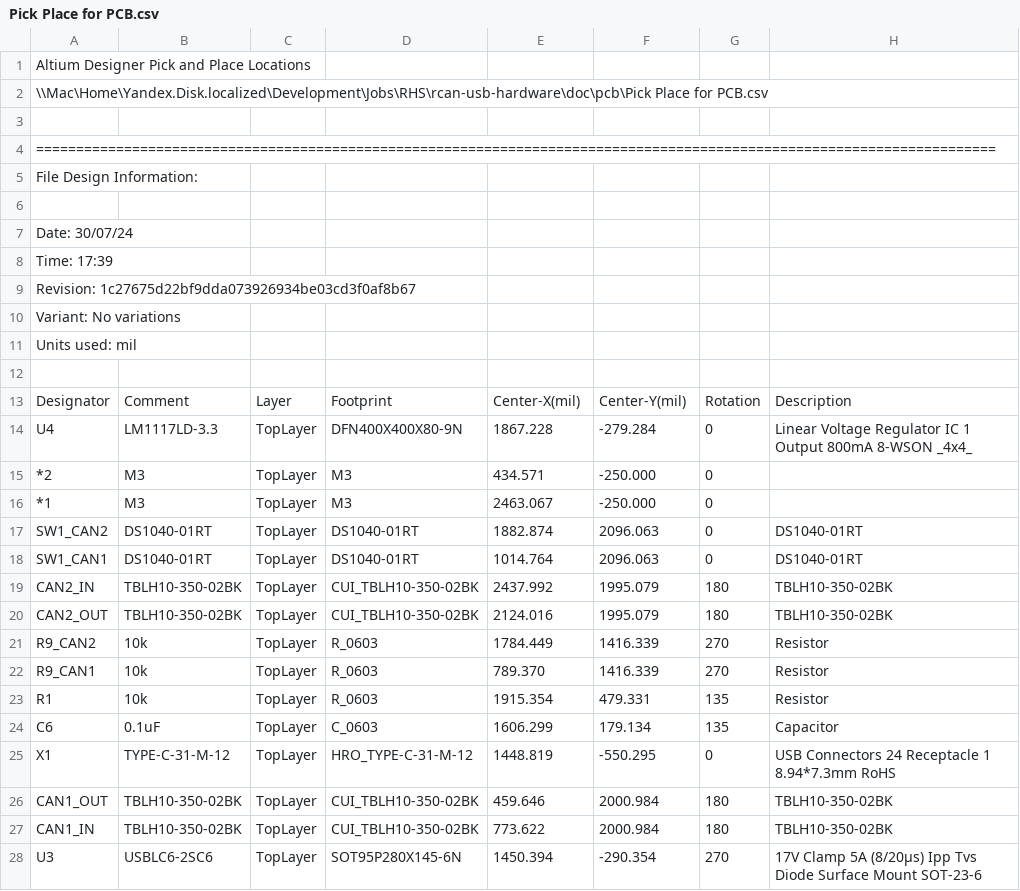
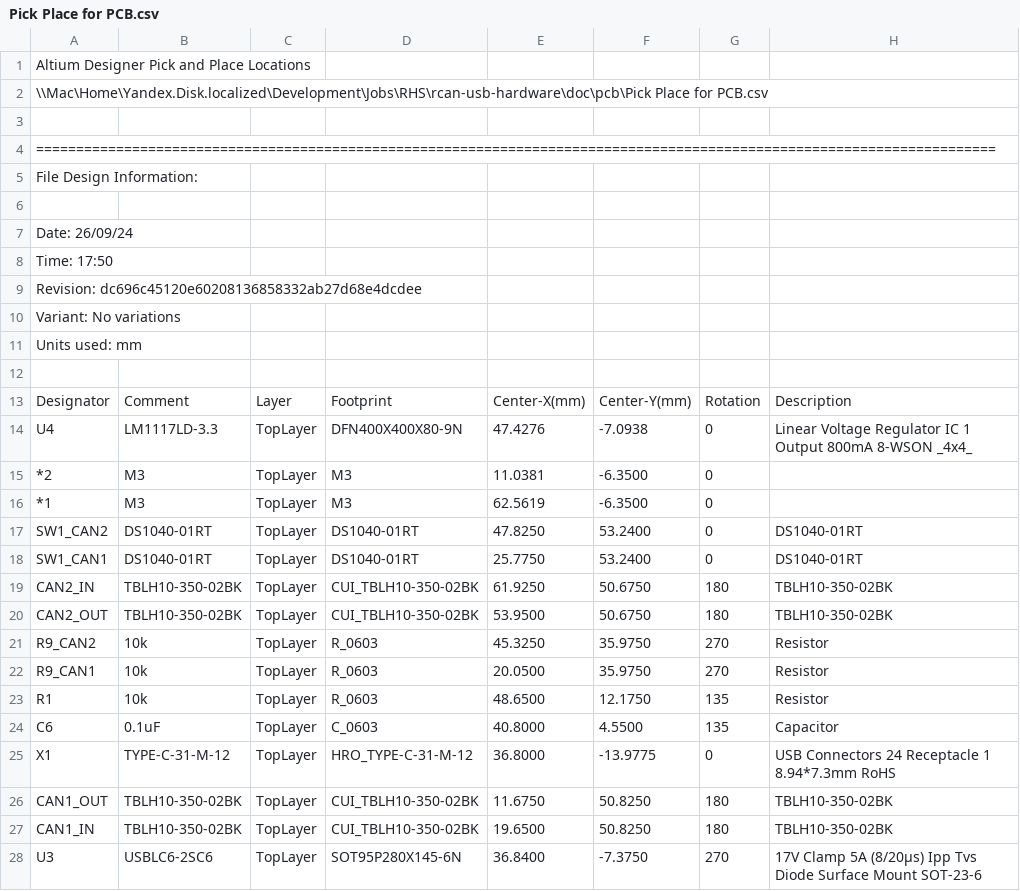
Before and after one commit to RoboticsHardwareSolutions/rcan-usb-hardware, a CSV file: doc/pcb/Pick Place for PCB.csv, drawn as a sheet; only a part is shown; the diff covers the shown part only.

```diff
--- a/doc/pcb/Pick Place for PCB.csv
+++ b/doc/pcb/Pick Place for PCB.csv
@@ -6,23 +6,23 @@ File Design Information:
 
-Date:       30/07/24
-Time:       17:39
-Revision:   1c27675d22bf9dda073926934be03cd3f0af8b67
+Date:       26/09/24
+Time:       17:50
+Revision:   dc696c45120e60208136858332ab27d68e4dcdee
 Variant:    No variations
-Units used: mil
+Units used: mm
 
-"Designator","Comment","Layer","Footprint","Center-X(mil)","Center-Y(mil)","Rotation","Description"
-"U4","LM1117LD-3.3","TopLayer","DFN400X400X80-9N","1867.228","-279.284","0","Linear Voltage Regulator IC 1 Output 800mA 8-WSON _4x4_"
-"*2","M3","TopLayer","M3","434.571","-250.000","0",""
-"*1","M3","TopLayer","M3","2463.067","-250.000","0",""
-"SW1_CAN2","DS1040-01RT","TopLayer","DS1040-01RT","1882.874","2096.063","0","DS1040-01RT"
-"SW1_CAN1","DS1040-01RT","TopLayer","DS1040-01RT","1014.764","2096.063","0","DS1040-01RT"
-"CAN2_IN","TBLH10-350-02BK","TopLayer","CUI_TBLH10-350-02BK","2437.992","1995.079","180","TBLH10-350-02BK"
-"CAN2_OUT","TBLH10-350-02BK","TopLayer","CUI_TBLH10-350-02BK","2124.016","1995.079","180","TBLH10-350-02BK"
-"R9_CAN2","10k","TopLayer","R_0603","1784.449","1416.339","270","Resistor"
-"R9_CAN1","10k","TopLayer","R_0603","789.370","1416.339","270","Resistor"
-"R1","10k","TopLayer","R_0603","1915.354","479.331","135","Resistor"
-"C6","0.1uF","TopLayer","C_0603","1606.299","179.134","135","Capacitor"
-"X1","TYPE-C-31-M-12","TopLayer","HRO_TYPE-C-31-M-12","1448.819","-550.295","0","USB Connectors 24 Receptacle 1 8.94*7.3mm RoHS"
-"CAN1_OUT","TBLH10-350-02BK","TopLayer","CUI_TBLH10-350-02BK","459.646","2000.984","180","TBLH10-350-02BK"
-"CAN1_IN","TBLH10-350-02BK","TopLayer","CUI_TBLH10-350-02BK","773.622","2000.984","180","TBLH10-350-02BK"
-"U3","USBLC6-2SC6","TopLayer","SOT95P280X145-6N","1450.394","-290.354","270","17V Clamp 5A (8/20µs) Ipp Tvs Diode Surface Mount SOT-23-6"
+"Designator","Comment","Layer","Footprint","Center-X(mm)","Center-Y(mm)","Rotation","Description"
+"U4","LM1117LD-3.3","TopLayer","DFN400X400X80-9N","47.4276","-7.0938","0","Linear Voltage Regulator IC 1 Output 800mA 8-WSON _4x4_"
+"*2","M3","TopLayer","M3","11.0381","-6.3500","0",""
+"*1","M3","TopLayer","M3","62.5619","-6.3500","0",""
+"SW1_CAN2","DS1040-01RT","TopLayer","DS1040-01RT","47.8250","53.2400","0","DS1040-01RT"
+"SW1_CAN1","DS1040-01RT","TopLayer","DS1040-01RT","25.7750","53.2400","0","DS1040-01RT"
+"CAN2_IN","TBLH10-350-02BK","TopLayer","CUI_TBLH10-350-02BK","61.9250","50.6750","180","TBLH10-350-02BK"
+"CAN2_OUT","TBLH10-350-02BK","TopLayer","CUI_TBLH10-350-02BK","53.9500","50.6750","180","TBLH10-350-02BK"
+"R9_CAN2","10k","TopLayer","R_0603","45.3250","35.9750","270","Resistor"
+"R9_CAN1","10k","TopLayer","R_0603","20.0500","35.9750","270","Resistor"
+"R1","10k","TopLayer","R_0603","48.6500","12.1750","135","Resistor"
+"C6","0.1uF","TopLayer","C_0603","40.8000","4.5500","135","Capacitor"
+"X1","TYPE-C-31-M-12","TopLayer","HRO_TYPE-C-31-M-12","36.8000","-13.9775","0","USB Connectors 24 Receptacle 1 8.94*7.3mm RoHS"
+"CAN1_OUT","TBLH10-350-02BK","TopLayer","CUI_TBLH10-350-02BK","11.6750","50.8250","180","TBLH10-350-02BK"
+"CAN1_IN","TBLH10-350-02BK","TopLayer","CUI_TBLH10-350-02BK","19.6500","50.8250","180","TBLH10-350-02BK"
+"U3","USBLC6-2SC6","TopLayer","SOT95P280X145-6N","36.8400","-7.3750","270","17V Clamp 5A (8/20µs) Ipp Tvs Diode Surface Mount SOT-23-6"
```
Also changed, not shown: 74 edited cells elsewhere in this file, 3 other files.
